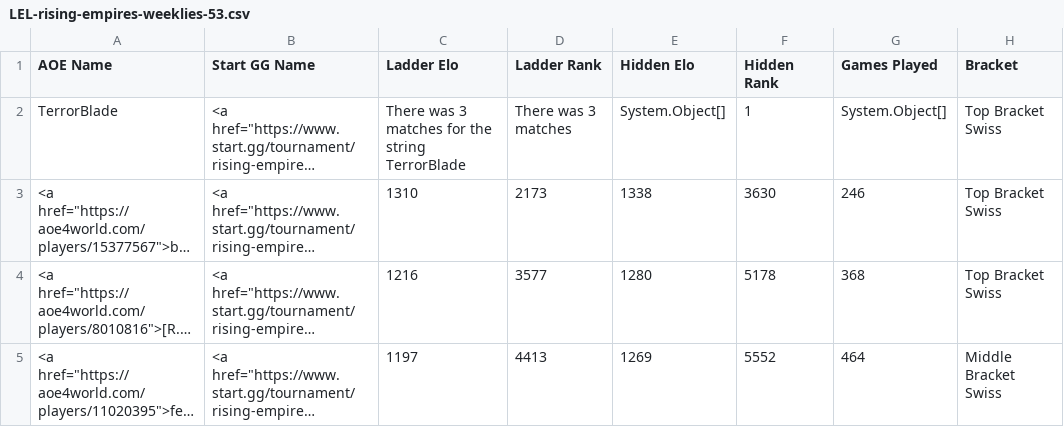
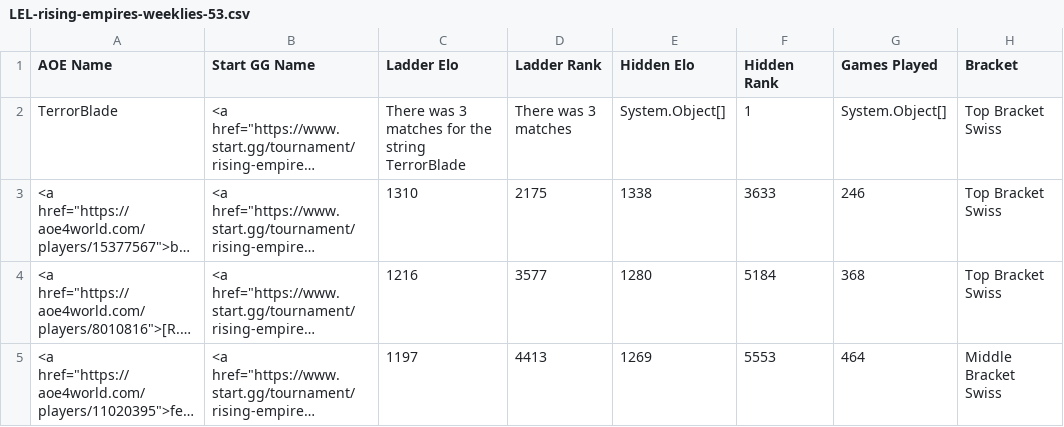
Before and after one commit to cmcaul03/LELRanks, a CSV file: web/LEL-rising-empires-weeklies-53.csv, drawn as a sheet; only a part is shown; long unchanged cells end in …; the diff names each change by its address in the sheet, - before the commit and + after, or states it on an @@ line.

```diff
--- a/web/LEL-rising-empires-weeklies-53.csv
+++ b/web/LEL-rising-empires-weeklies-53.csv
-D3 (Ladder Rank): 2173
+D3 (Ladder Rank): 2175
-F3 (Hidden Rank): 3630
+F3 (Hidden Rank): 3633
-F4 (Hidden Rank): 5178
+F4 (Hidden Rank): 5184
-F5 (Hidden Rank): 5552
+F5 (Hidden Rank): 5553
```
Also changed, not shown: 4 other files.
